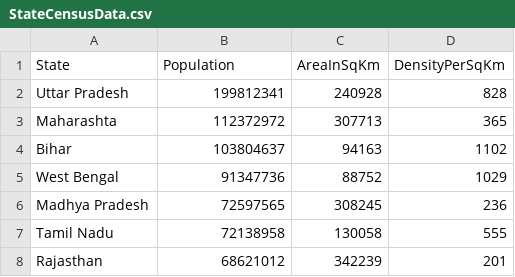
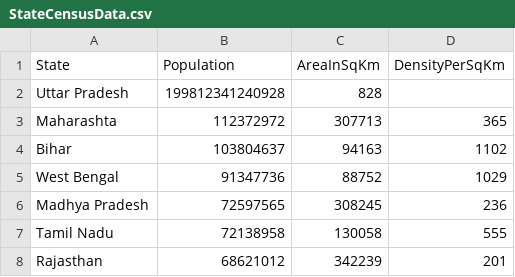
Before and after one commit to ayush2297/MyStateCensusAnalyser, a CSV file: build/resources/main/StateCensusData.csv, drawn as a sheet; only a part is shown.

```diff
--- a/build/resources/main/StateCensusData.csv
+++ b/build/resources/main/StateCensusData.csv
@@ -1,3 +1,3 @@
 State,Population,AreaInSqKm,DensityPerSqKm
-Uttar Pradesh,199812341,240928,828
+Uttar Pradesh,199812341240928,828
 Maharashta,112372972,307713,365
```
Also changed, not shown: 13 other files.
